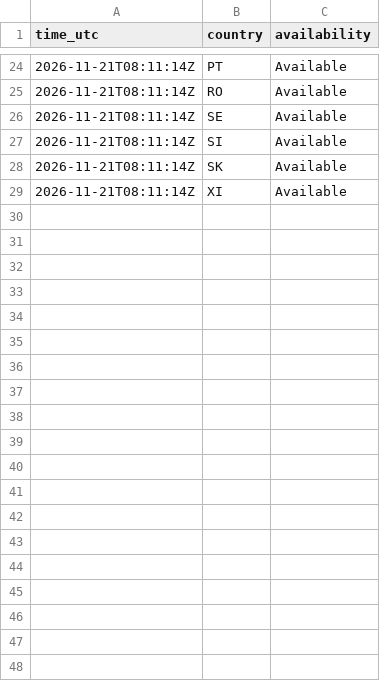
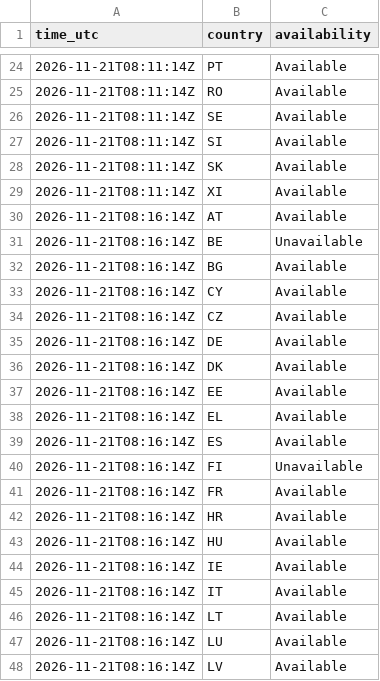
Before and after one commit to rishpandey/buffermint-landing-blog, a TSV file: editorial/eu-vat-digital-services-saas/vies-status-2026-11-21.tsv, drawn as a sheet; only a part is shown, gaps mark what is left out; the diff covers the shown part only.

```diff
--- a/editorial/eu-vat-digital-services-saas/vies-status-2026-11-21.tsv
+++ b/editorial/eu-vat-digital-services-saas/vies-status-2026-11-21.tsv
@@ -29 +29,20 @@ time_utc	country	availability
 2026-11-21T08:11:14Z	XI	Available
+2026-11-21T08:16:14Z	AT	Available
+2026-11-21T08:16:14Z	BE	Unavailable
+2026-11-21T08:16:14Z	BG	Available
+2026-11-21T08:16:14Z	CY	Available
+2026-11-21T08:16:14Z	CZ	Available
+2026-11-21T08:16:14Z	DE	Available
+2026-11-21T08:16:14Z	DK	Available
+2026-11-21T08:16:14Z	EE	Available
+2026-11-21T08:16:14Z	EL	Available
+2026-11-21T08:16:14Z	ES	Available
+2026-11-21T08:16:14Z	FI	Unavailable
+2026-11-21T08:16:14Z	FR	Available
+2026-11-21T08:16:14Z	HR	Available
+2026-11-21T08:16:14Z	HU	Available
+2026-11-21T08:16:14Z	IE	Available
+2026-11-21T08:16:14Z	IT	Available
+2026-11-21T08:16:14Z	LT	Available
+2026-11-21T08:16:14Z	LU	Available
+2026-11-21T08:16:14Z	LV	Available
```
Also changed, not shown: 9 added rows elsewhere in this file, 9 other files.
